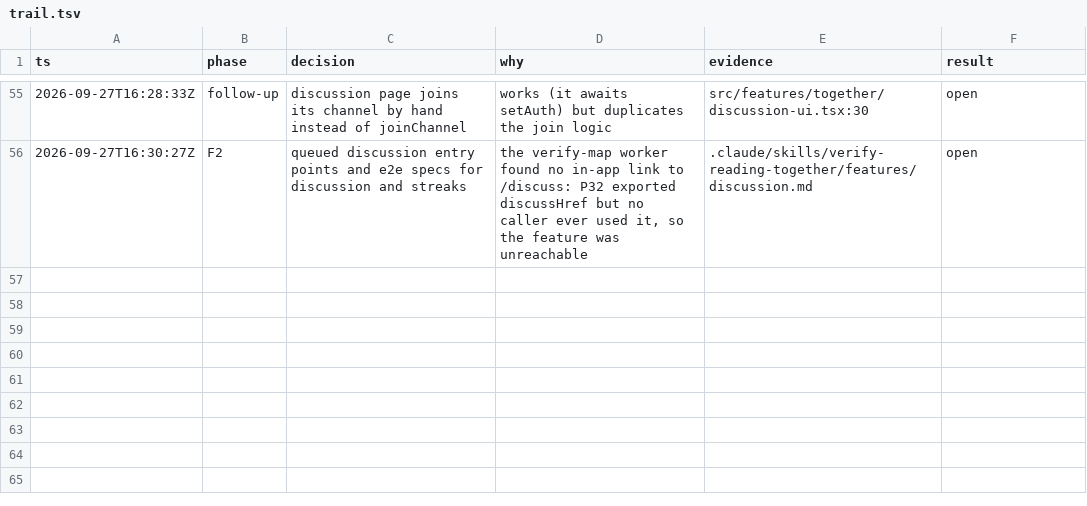
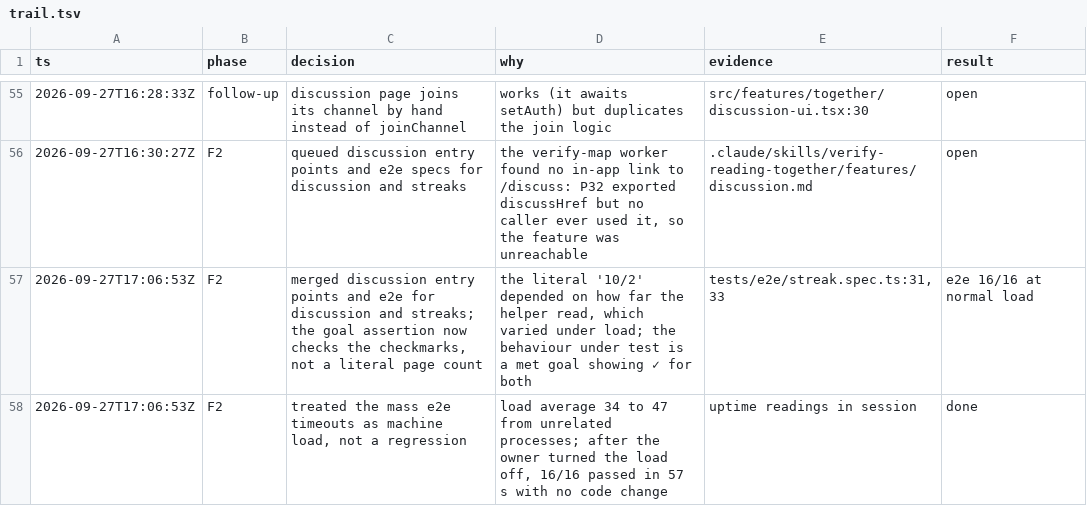
Before and after one commit to Ansh-Sonkusare/reading-together, a TSV file: notes/trail.tsv, drawn as a sheet; only a part is shown, gaps mark what is left out; the diff names each change by its address in the sheet, - before the commit and + after, or states it on an @@ line.

Commit message:
F2 done: goal e2e asserts checkmarks, not a page count; F3 queued

```diff
--- a/notes/trail.tsv
+++ b/notes/trail.tsv
+row 57: 2026-09-27T17:06:53Z | F2 | merged discussion entry points and e2e for discussion and streaks; the goal assertion now checks the checkmarks, not a literal page count | the literal '10/2' depended on how far the helper read, which varied under load; the behaviour under test is a met goal showing ✓ for both | tests/e2e/streak.spec.ts:31,33 | e2e 16/16 at normal load
+row 58: 2026-09-27T17:06:53Z | F2 | treated the mass e2e timeouts as machine load, not a regression | load average 34 to 47 from unrelated processes; after the owner turned the load off, 16/16 passed in 57 s with no code change | uptime readings in session | done
```
Also changed, not shown: 2 other files.
